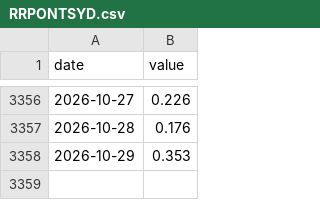
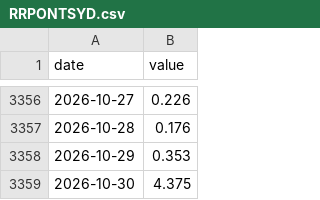
Before and after one commit to d0mvx/trading-desk, a CSV file: dial_cache/RRPONTSYD.csv, drawn as a sheet; only a part is shown, gaps mark what is left out.

```diff
--- a/dial_cache/RRPONTSYD.csv
+++ b/dial_cache/RRPONTSYD.csv
@@ -3358 +3358,2 @@ date,value
 2026-10-29,0.353
+2026-10-30,4.375
```
Also changed, not shown: dial_cache/BAMLH0A0HYM2.csv, dial_cache/VIXCLS.csv, 16 other files.
